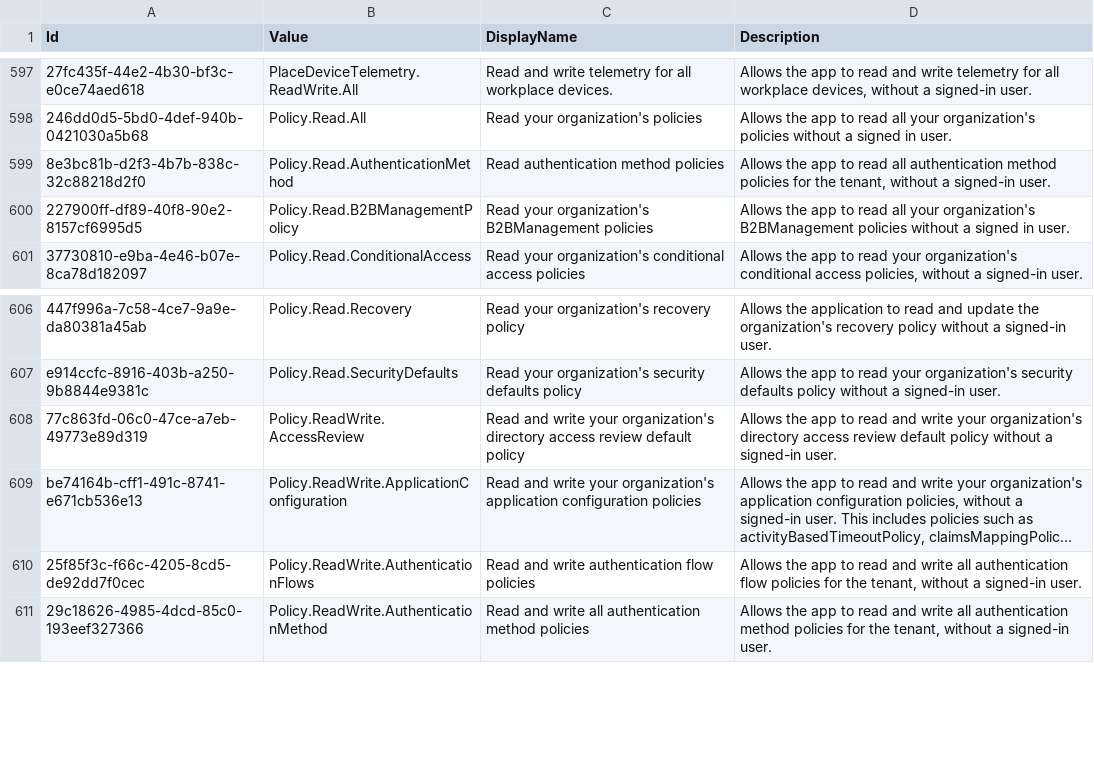
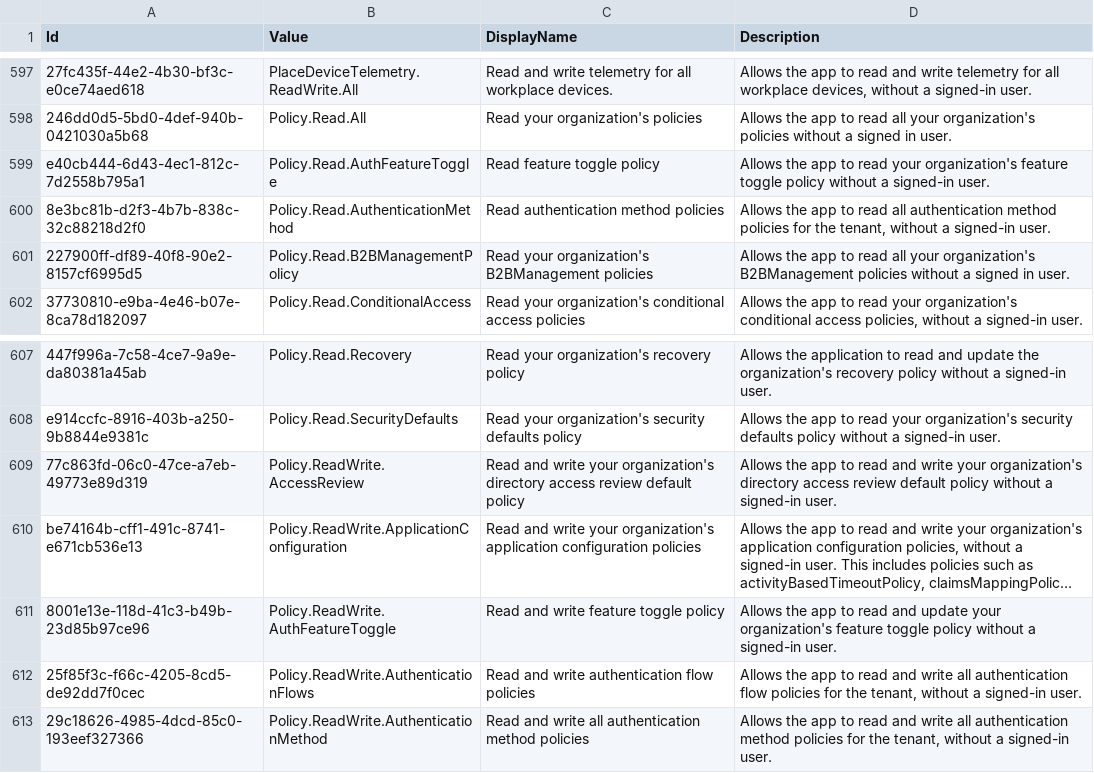
Before and after one commit to Palasito/microsoft-id-resolver, a CSV file: _info/GraphAppRoles.csv, drawn as a sheet; only a part is shown, gaps mark what is left out; long unchanged cells end in …; the diff names each change by its address in the sheet, - before the commit and + after, or states it on an @@ line.

```diff
--- a/_info/GraphAppRoles.csv
+++ b/_info/GraphAppRoles.csv
+row 599: e40cb444-6d43-4ec1-812c-7d2558b795a1 | Policy.Read.AuthFeatureToggle | Read feature toggle policy | Allows the app to read your organization's feature toggle policy without a signed-in user.
+row 611: 8001e13e-118d-41c3-b49b-23d85b97ce96 | Policy.ReadWrite.AuthFeatureToggle | Read and write feature toggle policy | Allows the app to read and update your organization's feature toggle policy without a signed-in user.
```
Also changed, not shown: _info/GraphDelegateRoles.csv, _info/utcm-resource-types.csv, 3 other files.
